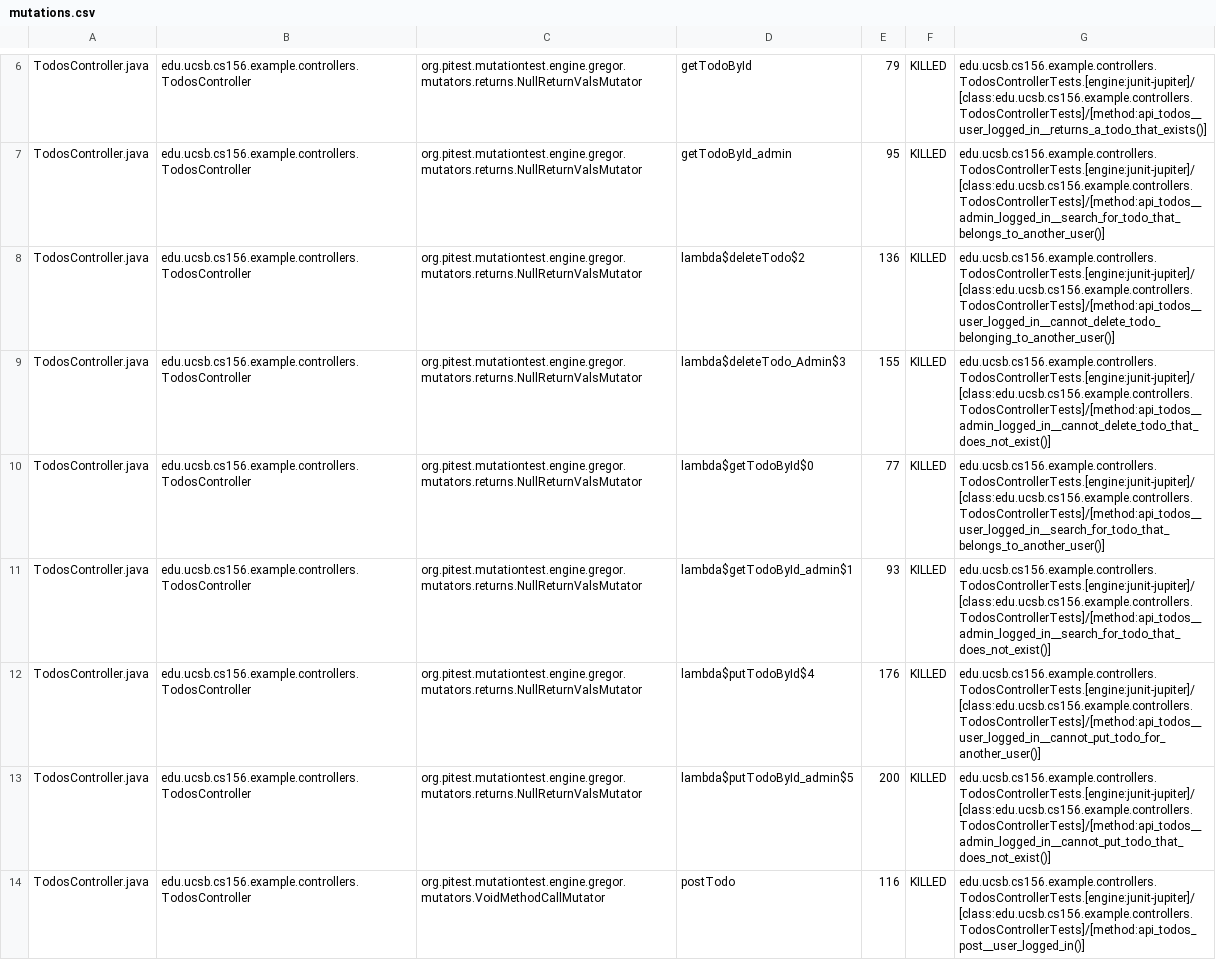
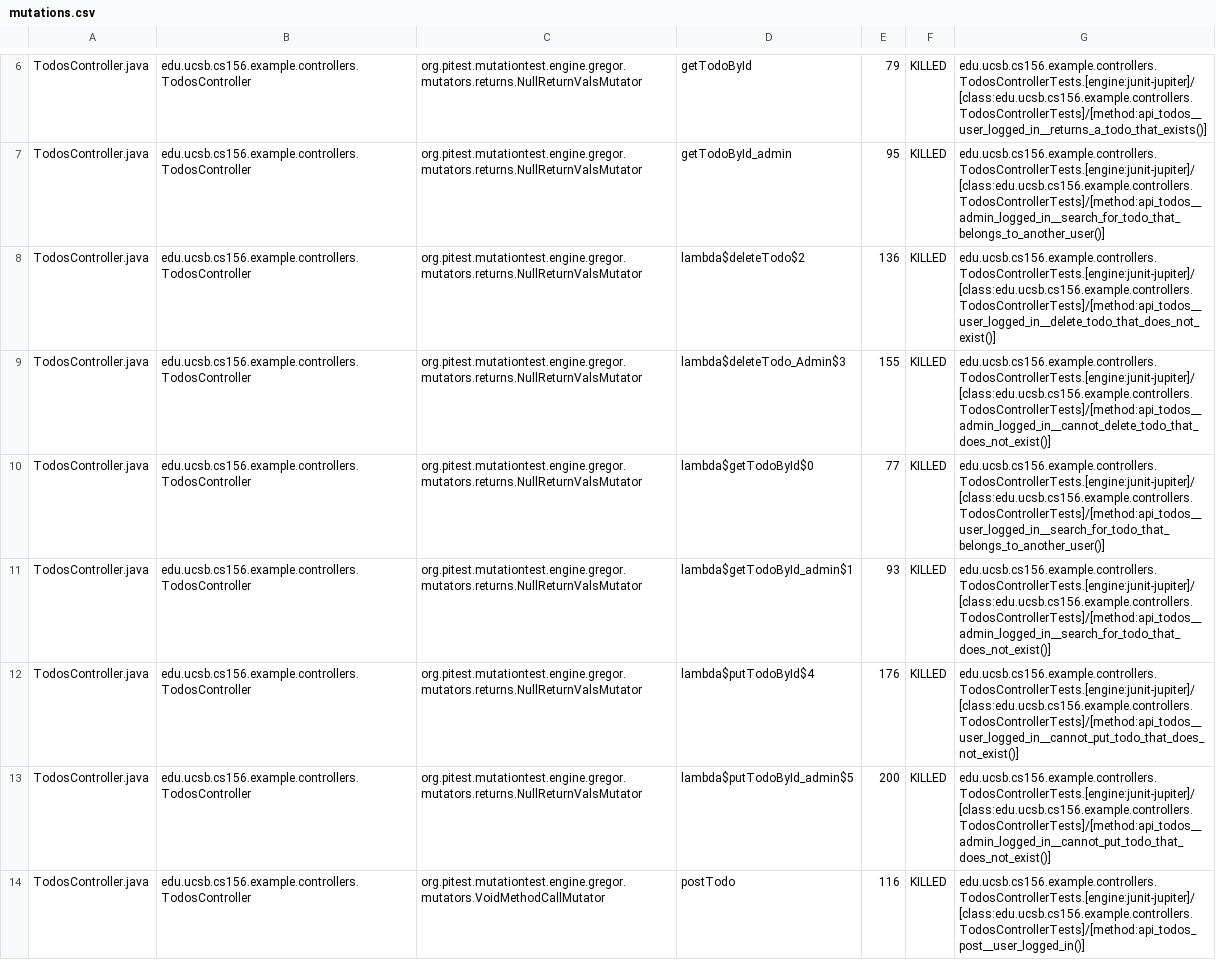
Before and after one commit to ucsb-cs156-f24/jpa03-Abby-Fan04, a CSV file: pitest/mutations.csv, drawn as a sheet; only a part is shown, gaps mark what is left out.

Commit message:
Deploying to gh-pages from @ ucsb-cs156-f24/jpa03-Abby-Fan04@dedfa55feae7b60dd6534372506167e0644006a4 🚀

```diff
--- a/pitest/mutations.csv
+++ b/pitest/mutations.csv
@@ -7,3 +7,3 @@ TodosController.java,edu.ucsb.cs156.example.controllers.TodosController,org.pite
 TodosController.java,edu.ucsb.cs156.example.controllers.TodosController,org.pitest.mutationtest.engine.gregor.mutators.returns.NullReturnValsMutator,getTodoById_admin,95,KILLED,edu.ucsb.cs156.example.controllers.TodosControllerTests.[engine:junit-jupiter]/[class:edu.ucsb.cs156.example.controllers.TodosControllerTests]/[method:api_todos__admin_logged_in__search_for_todo_that_belongs_to_another_user()]
-TodosController.java,edu.ucsb.cs156.example.controllers.TodosController,org.pitest.mutationtest.engine.gregor.mutators.returns.NullReturnValsMutator,lambda$deleteTodo$2,136,KILLED,edu.ucsb.cs156.example.controllers.TodosControllerTests.[engine:junit-jupiter]/[class:edu.ucsb.cs156.example.controllers.TodosControllerTests]/[method:api_todos__user_logged_in__cannot_delete_todo_belonging_to_another_user()]
+TodosController.java,edu.ucsb.cs156.example.controllers.TodosController,org.pitest.mutationtest.engine.gregor.mutators.returns.NullReturnValsMutator,lambda$deleteTodo$2,136,KILLED,edu.ucsb.cs156.example.controllers.TodosControllerTests.[engine:junit-jupiter]/[class:edu.ucsb.cs156.example.controllers.TodosControllerTests]/[method:api_todos__user_logged_in__delete_todo_that_does_not_exist()]
 TodosController.java,edu.ucsb.cs156.example.controllers.TodosController,org.pitest.mutationtest.engine.gregor.mutators.returns.NullReturnValsMutator,lambda$deleteTodo_Admin$3,155,KILLED,edu.ucsb.cs156.example.controllers.TodosControllerTests.[engine:junit-jupiter]/[class:edu.ucsb.cs156.example.controllers.TodosControllerTests]/[method:api_todos__admin_logged_in__cannot_delete_todo_that_does_not_exist()]
@@ -11,3 +11,3 @@ TodosController.java,edu.ucsb.cs156.example.controllers.TodosController,org.pite
 TodosController.java,edu.ucsb.cs156.example.controllers.TodosController,org.pitest.mutationtest.engine.gregor.mutators.returns.NullReturnValsMutator,lambda$getTodoById_admin$1,93,KILLED,edu.ucsb.cs156.example.controllers.TodosControllerTests.[engine:junit-jupiter]/[class:edu.ucsb.cs156.example.controllers.TodosControllerTests]/[method:api_todos__admin_logged_in__search_for_todo_that_does_not_exist()]
-TodosController.java,edu.ucsb.cs156.example.controllers.TodosController,org.pitest.mutationtest.engine.gregor.mutators.returns.NullReturnValsMutator,lambda$putTodoById$4,176,KILLED,edu.ucsb.cs156.example.controllers.TodosControllerTests.[engine:junit-jupiter]/[class:edu.ucsb.cs156.example.controllers.TodosControllerTests]/[method:api_todos__user_logged_in__cannot_put_todo_for_another_user()]
+TodosController.java,edu.ucsb.cs156.example.controllers.TodosController,org.pitest.mutationtest.engine.gregor.mutators.returns.NullReturnValsMutator,lambda$putTodoById$4,176,KILLED,edu.ucsb.cs156.example.controllers.TodosControllerTests.[engine:junit-jupiter]/[class:edu.ucsb.cs156.example.controllers.TodosControllerTests]/[method:api_todos__user_logged_in__cannot_put_todo_that_does_not_exist()]
 TodosController.java,edu.ucsb.cs156.example.controllers.TodosController,org.pitest.mutationtest.engine.gregor.mutators.returns.NullReturnValsMutator,lambda$putTodoById_admin$5,200,KILLED,edu.ucsb.cs156.example.controllers.TodosControllerTests.[engine:junit-jupiter]/[class:edu.ucsb.cs156.example.controllers.TodosControllerTests]/[method:api_todos__admin_logged_in__cannot_put_todo_that_does_not_exist()]
```
Also changed, not shown: 10 other files.
